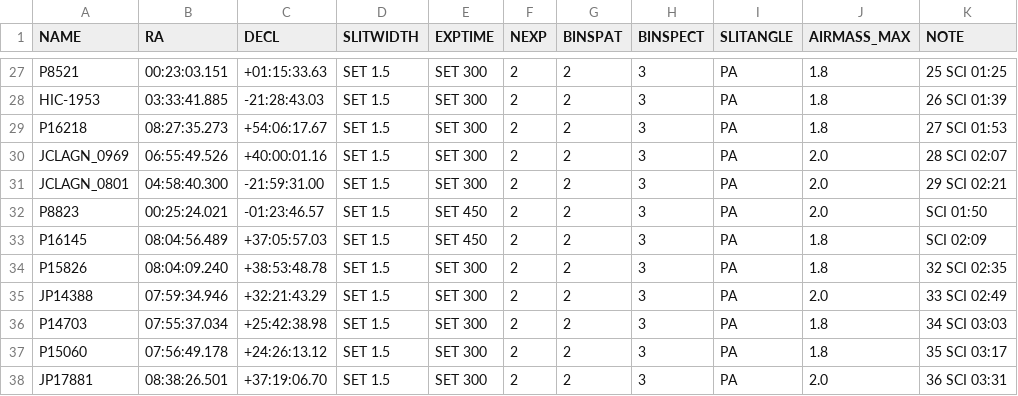
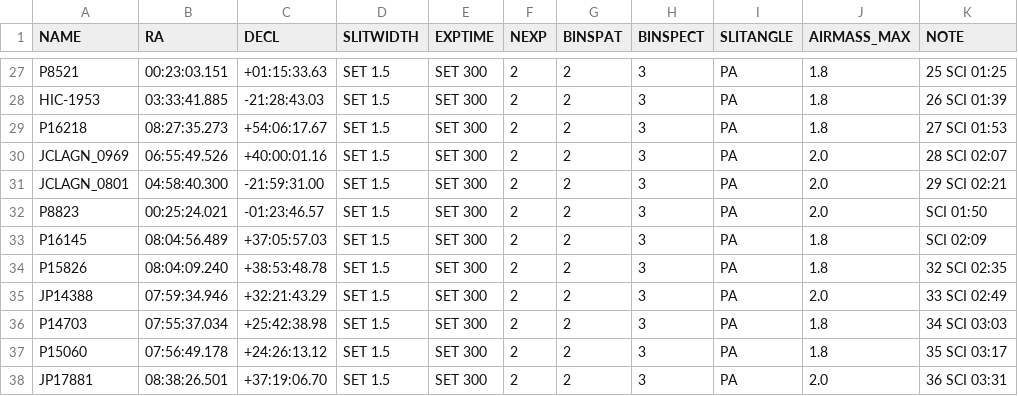
Before and after one commit to xoubish/CLAGN, a CSV file: docs/october/oct26_ngps.csv, drawn as a sheet; only a part is shown, gaps mark what is left out; the diff names each change by its address in the sheet, - before the commit and + after, or states it on an @@ line.

```diff
--- a/docs/october/oct26_ngps.csv
+++ b/docs/october/oct26_ngps.csv
-E32:E33 (EXPTIME): SET 450
+E32:E33 (EXPTIME): SET 300
```
Also changed, not shown: docs/october/manual_visits.csv, docs/october/oct26_sequence.csv, 2 other files.
